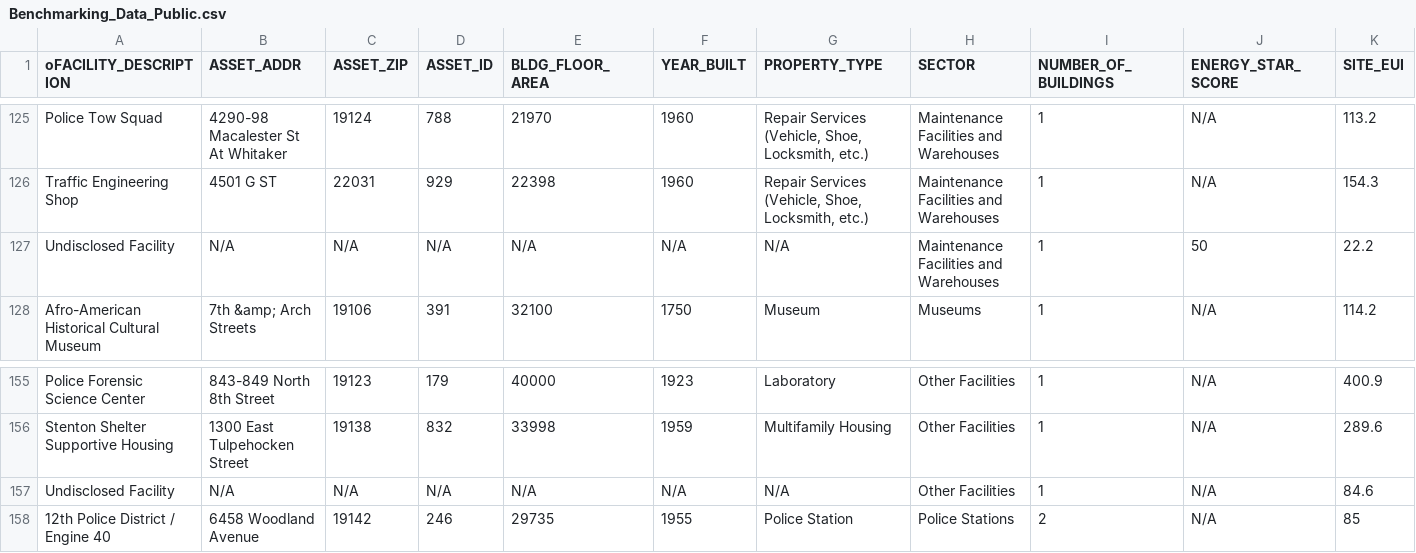
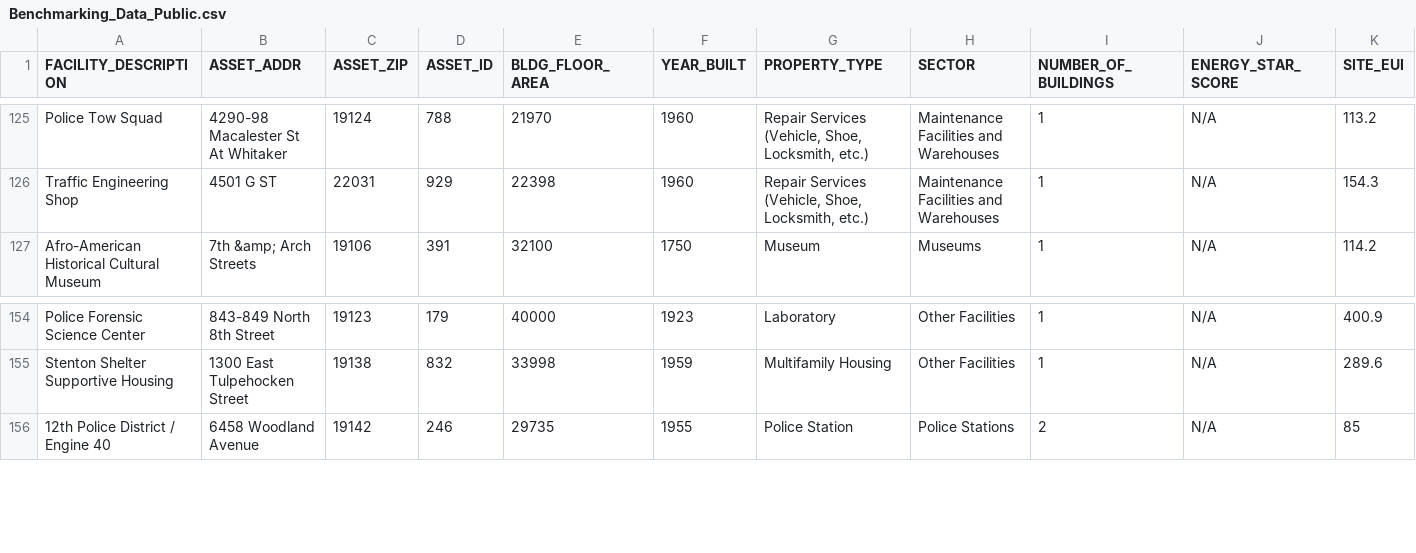
Before and after one commit to bergey/sluice-graph, a CSV file: Benchmarking_Data_Public.csv, drawn as a sheet; only a part is shown, gaps mark what is left out; rows hold the shown columns only; the diff names each change by its address in the sheet, - before the commit and + after, or states it on an @@ line.

Commit message:
delete rows with no floor area

```diff
--- a/Benchmarking_Data_Public.csv
+++ b/Benchmarking_Data_Public.csv
-A1: oFACILITY_DESCRIPTION
+A1: FACILITY_DESCRIPTION
-row 127: Undisclosed Facility | N/A | N/A | N/A | N/A | N/A | N/A | Maintenance Facilities and Warehouses | 1 | 50 | 22.2
-row 157: Undisclosed Facility | N/A | N/A | N/A | N/A | N/A | N/A | Other Facilities | 1 | N/A | 84.6
```
